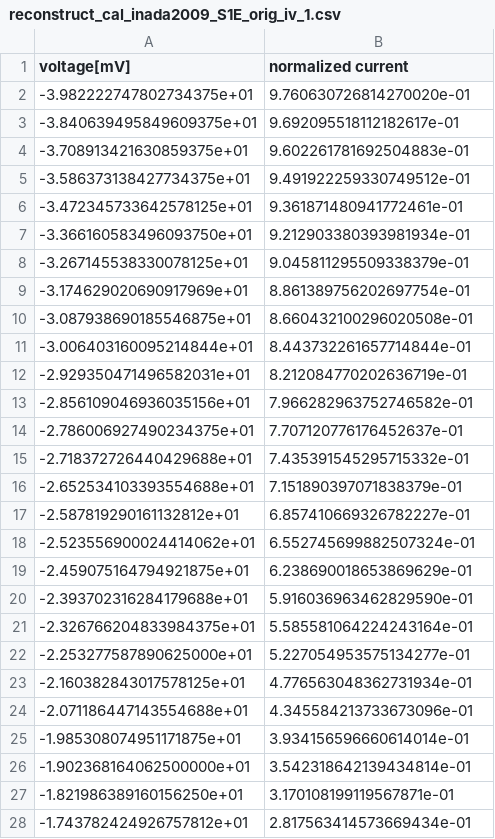
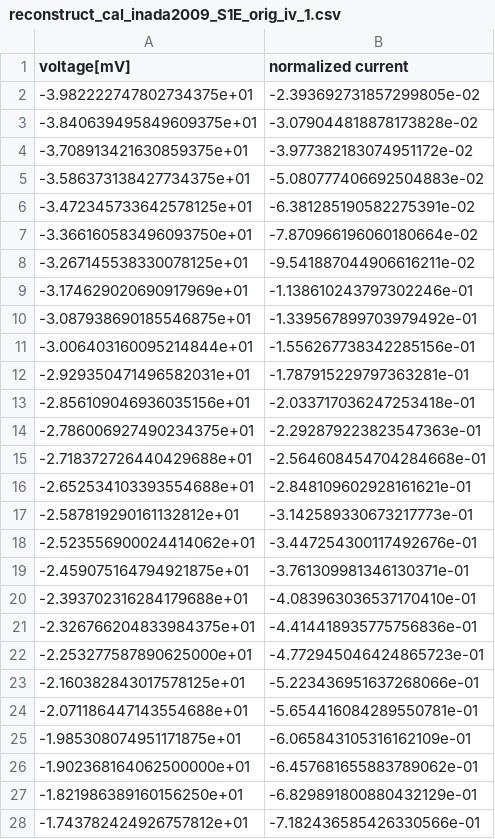
Before and after one commit to CSchoel/inamo, a CSV file: data/reconstruct_cal_inada2009_S1E_orig_iv_1.csv, drawn as a sheet; only a part is shown; the diff covers the shown part only.

```diff
--- a/data/reconstruct_cal_inada2009_S1E_orig_iv_1.csv
+++ b/data/reconstruct_cal_inada2009_S1E_orig_iv_1.csv
@@ -1,28 +1,28 @@
 voltage[mV],normalized current
--3.982222747802734375e+01,9.760630726814270020e-01
--3.840639495849609375e+01,9.692095518112182617e-01
--3.708913421630859375e+01,9.602261781692504883e-01
--3.586373138427734375e+01,9.491922259330749512e-01
--3.472345733642578125e+01,9.361871480941772461e-01
--3.366160583496093750e+01,9.212903380393981934e-01
--3.267145538330078125e+01,9.045811295509338379e-01
--3.174629020690917969e+01,8.861389756202697754e-01
--3.087938690185546875e+01,8.660432100296020508e-01
--3.006403160095214844e+01,8.443732261657714844e-01
--2.929350471496582031e+01,8.212084770202636719e-01
--2.856109046936035156e+01,7.966282963752746582e-01
--2.786006927490234375e+01,7.707120776176452637e-01
--2.718372726440429688e+01,7.435391545295715332e-01
--2.652534103393554688e+01,7.151890397071838379e-01
--2.587819290161132812e+01,6.857410669326782227e-01
--2.523556900024414062e+01,6.552745699882507324e-01
--2.459075164794921875e+01,6.238690018653869629e-01
--2.393702316284179688e+01,5.916036963462829590e-01
--2.326766204833984375e+01,5.585581064224243164e-01
--2.253277587890625000e+01,5.227054953575134277e-01
--2.160382843017578125e+01,4.776563048362731934e-01
--2.071186447143554688e+01,4.345584213733673096e-01
--1.985308074951171875e+01,3.934156596660614014e-01
--1.902368164062500000e+01,3.542318642139434814e-01
--1.821986389160156250e+01,3.170108199119567871e-01
--1.743782424926757812e+01,2.817563414573669434e-01
+-3.982222747802734375e+01,-2.393692731857299805e-02
+-3.840639495849609375e+01,-3.079044818878173828e-02
+-3.708913421630859375e+01,-3.977382183074951172e-02
+-3.586373138427734375e+01,-5.080777406692504883e-02
+-3.472345733642578125e+01,-6.381285190582275391e-02
+-3.366160583496093750e+01,-7.870966196060180664e-02
+-3.267145538330078125e+01,-9.541887044906616211e-02
+-3.174629020690917969e+01,-1.138610243797302246e-01
+-3.087938690185546875e+01,-1.339567899703979492e-01
+-3.006403160095214844e+01,-1.556267738342285156e-01
+-2.929350471496582031e+01,-1.787915229797363281e-01
+-2.856109046936035156e+01,-2.033717036247253418e-01
+-2.786006927490234375e+01,-2.292879223823547363e-01
+-2.718372726440429688e+01,-2.564608454704284668e-01
+-2.652534103393554688e+01,-2.848109602928161621e-01
+-2.587819290161132812e+01,-3.142589330673217773e-01
+-2.523556900024414062e+01,-3.447254300117492676e-01
+-2.459075164794921875e+01,-3.761309981346130371e-01
+-2.393702316284179688e+01,-4.083963036537170410e-01
+-2.326766204833984375e+01,-4.414418935775756836e-01
+-2.253277587890625000e+01,-4.772945046424865723e-01
+-2.160382843017578125e+01,-5.223436951637268066e-01
+-2.071186447143554688e+01,-5.654416084289550781e-01
+-1.985308074951171875e+01,-6.065843105316162109e-01
+-1.902368164062500000e+01,-6.457681655883789062e-01
+-1.821986389160156250e+01,-6.829891800880432129e-01
+-1.743782424926757812e+01,-7.182436585426330566e-01
```
Also changed, not shown: 73 edited cells elsewhere in this file, data/reconstruct_cal_inada2009_S1E_orig_iv_2.csv, 1 other file.
